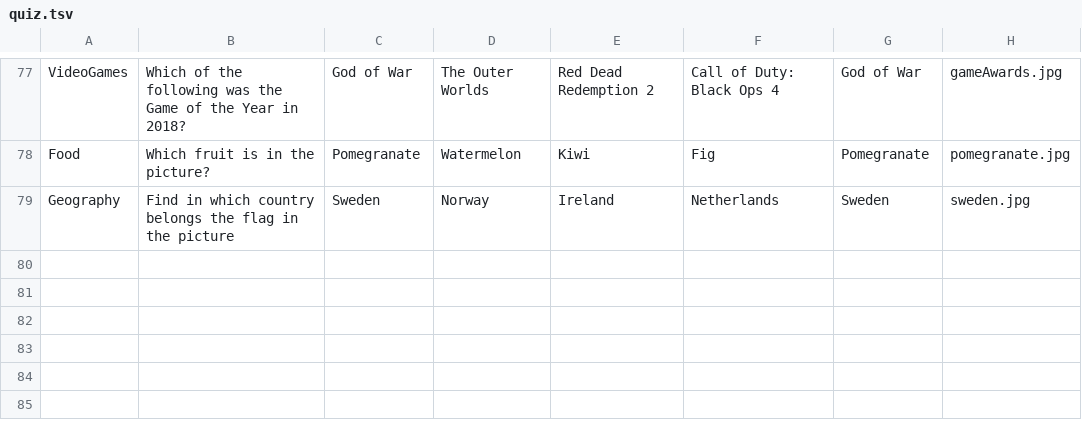
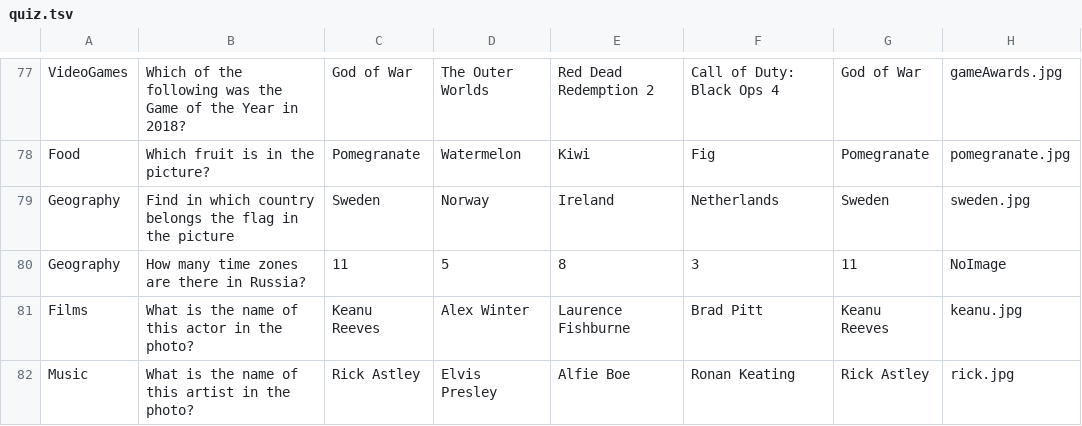
Before and after one commit to XG-PRO/Buzz-Quiz-World-JAVA, a TSV file: out/production/Buzz/packageQuestions/quiz.tsv, drawn as a sheet; only a part is shown, gaps mark what is left out.

Commit message:
Added more questionsImage, add more JUnit tests

```diff
--- a/out/production/Buzz/packageQuestions/quiz.tsv
+++ b/out/production/Buzz/packageQuestions/quiz.tsv
@@ -79 +79,4 @@ Food	Which fruit is in the picture?	Pomegranate	Watermelon	Kiwi	Fig	Pomegranate
 Geography	Find in which country belongs the flag in the picture	Sweden	Norway	Ireland	Netherlands	Sweden	sweden.jpg
+Geography	How many time zones are there in Russia?	11	5	8	3	11	NoImage
+Films	What is the name of this actor in the photo?	Keanu Reeves	Alex Winter	Laurence Fishburne	Brad Pitt	Keanu Reeves	keanu.jpg
+Music	What is the name of this artist in the photo?	Rick Astley	Elvis Presley	Alfie Boe	Ronan Keating	Rick Astley	rick.jpg
```
Also changed, not shown: src/packageQuestions/quiz.tsv, 24 other files.
